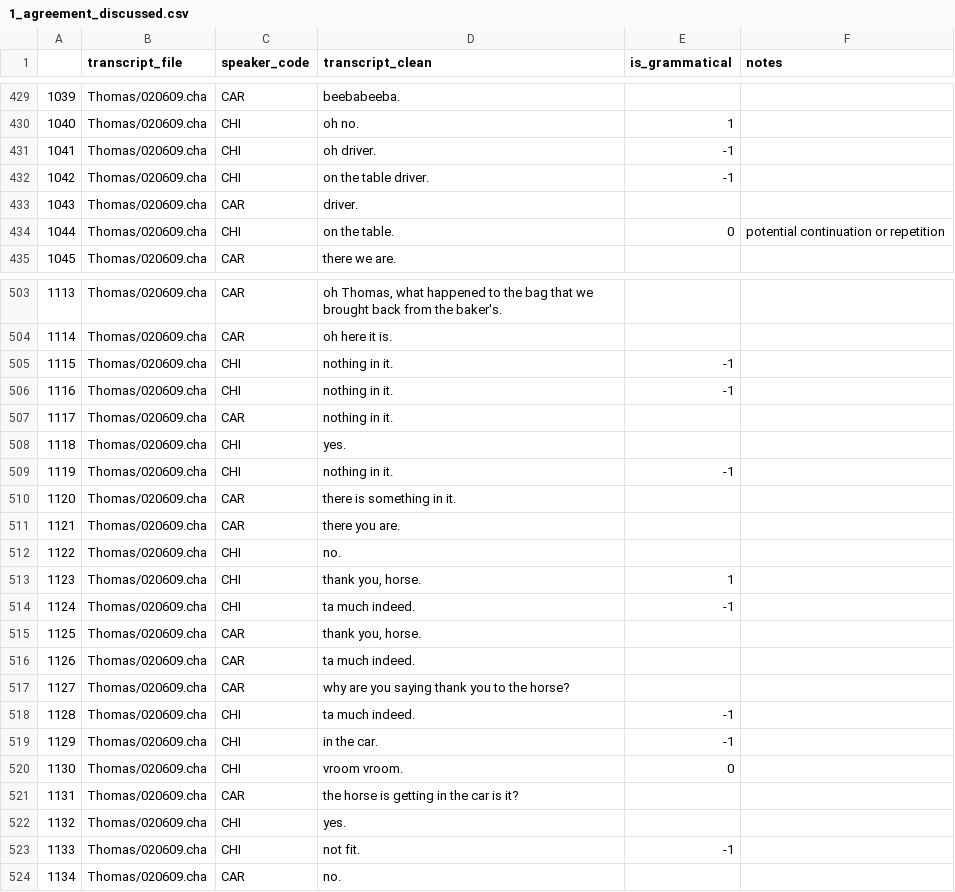
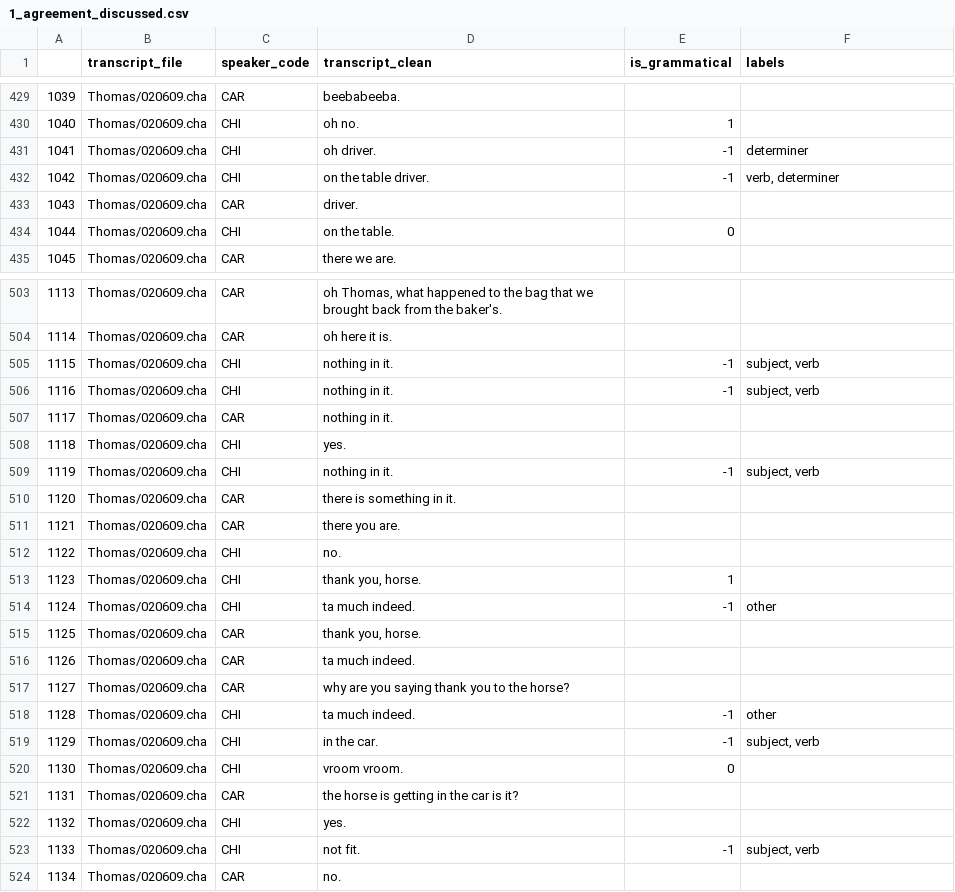
Before and after one commit to mitjanikolaus/childes-grammaticality, a CSV file: data/manual_annotation/annotated/1_agreement_discussed.csv, drawn as a sheet; only a part is shown, gaps mark what is left out; the diff covers the shown part only.

Commit message:
Add error labels files 0-5

```diff
--- a/data/manual_annotation/annotated/1_agreement_discussed.csv
+++ b/data/manual_annotation/annotated/1_agreement_discussed.csv
@@ -1 +1 @@
-,transcript_file,speaker_code,transcript_clean,is_grammatical,notes
+,transcript_file,speaker_code,transcript_clean,is_grammatical,labels
@@ -430,6 +430,6 @@
 1040,Thomas/020609.cha,CHI,oh no.,1,
-1041,Thomas/020609.cha,CHI,oh driver.,-1,
-1042,Thomas/020609.cha,CHI,on the table driver.,-1,
+1041,Thomas/020609.cha,CHI,oh driver.,-1,determiner
+1042,Thomas/020609.cha,CHI,on the table driver.,-1,"verb, determiner"
 1043,Thomas/020609.cha,CAR,driver.,,
-1044,Thomas/020609.cha,CHI,on the table.,0,potential continuation or repetition
+1044,Thomas/020609.cha,CHI,on the table.,0,
 1045,Thomas/020609.cha,CAR,there we are.,,
@@ -504,7 +504,7 @@
 1114,Thomas/020609.cha,CAR,oh here it is.,,
-1115,Thomas/020609.cha,CHI,nothing in it.,-1,
-1116,Thomas/020609.cha,CHI,nothing in it.,-1,
+1115,Thomas/020609.cha,CHI,nothing in it.,-1,"subject, verb"
+1116,Thomas/020609.cha,CHI,nothing in it.,-1,"subject, verb"
 1117,Thomas/020609.cha,CAR,nothing in it.,,
 1118,Thomas/020609.cha,CHI,yes.,,
-1119,Thomas/020609.cha,CHI,nothing in it.,-1,
+1119,Thomas/020609.cha,CHI,nothing in it.,-1,"subject, verb"
 1120,Thomas/020609.cha,CAR,there is something in it.,,
@@ -513,3 +513,3 @@
 1123,Thomas/020609.cha,CHI,"thank you, horse.",1,
-1124,Thomas/020609.cha,CHI,ta much indeed.,-1,
+1124,Thomas/020609.cha,CHI,ta much indeed.,-1,other
 1125,Thomas/020609.cha,CAR,"thank you, horse.",,
@@ -517,4 +517,4 @@
 1127,Thomas/020609.cha,CAR,why are you saying thank you to the horse?,,
-1128,Thomas/020609.cha,CHI,ta much indeed.,-1,
-1129,Thomas/020609.cha,CHI,in the car.,-1,
+1128,Thomas/020609.cha,CHI,ta much indeed.,-1,other
+1129,Thomas/020609.cha,CHI,in the car.,-1,"subject, verb"
 1130,Thomas/020609.cha,CHI,vroom vroom.,0,
@@ -522,3 +522,3 @@
 1132,Thomas/020609.cha,CHI,yes.,,
-1133,Thomas/020609.cha,CHI,not fit.,-1,
+1133,Thomas/020609.cha,CHI,not fit.,-1,"subject, verb"
 1134,Thomas/020609.cha,CAR,no.,,
```
Also changed, not shown: 95 edited cells elsewhere in this file, data/manual_annotation/annotated/0_agreement_discussed.csv, data/manual_annotation/annotated/2_agreement_discussed.csv, 3 other files.
